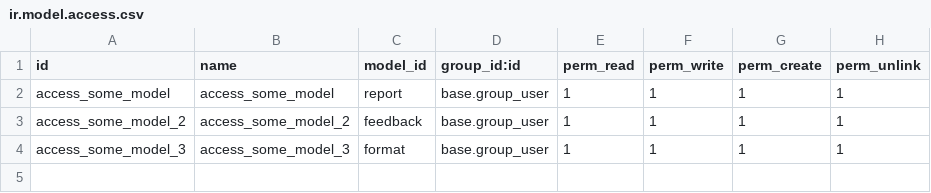
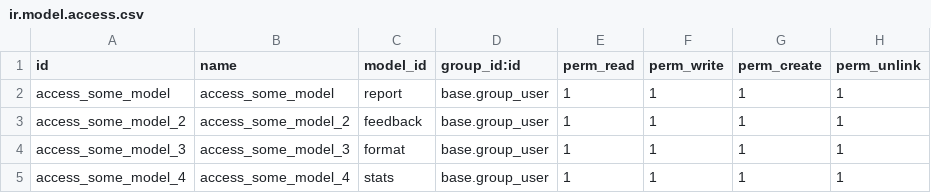
Before and after one commit to HelixA350/MyOdoo16Modules, a CSV file: empty_app/secutity/ir.model.access.csv, drawn as a sheet; the diff names each change by its address in the sheet, - before the commit and + after, or states it on an @@ line.

Commit message:
created_stat_model_empty

```diff
--- a/empty_app/secutity/ir.model.access.csv
+++ b/empty_app/secutity/ir.model.access.csv
+row 5: access_some_model_4 | access_some_model_4 | stats | base.group_user | 1 | 1 | 1 | 1
```
Also changed, not shown: 3 other files.
